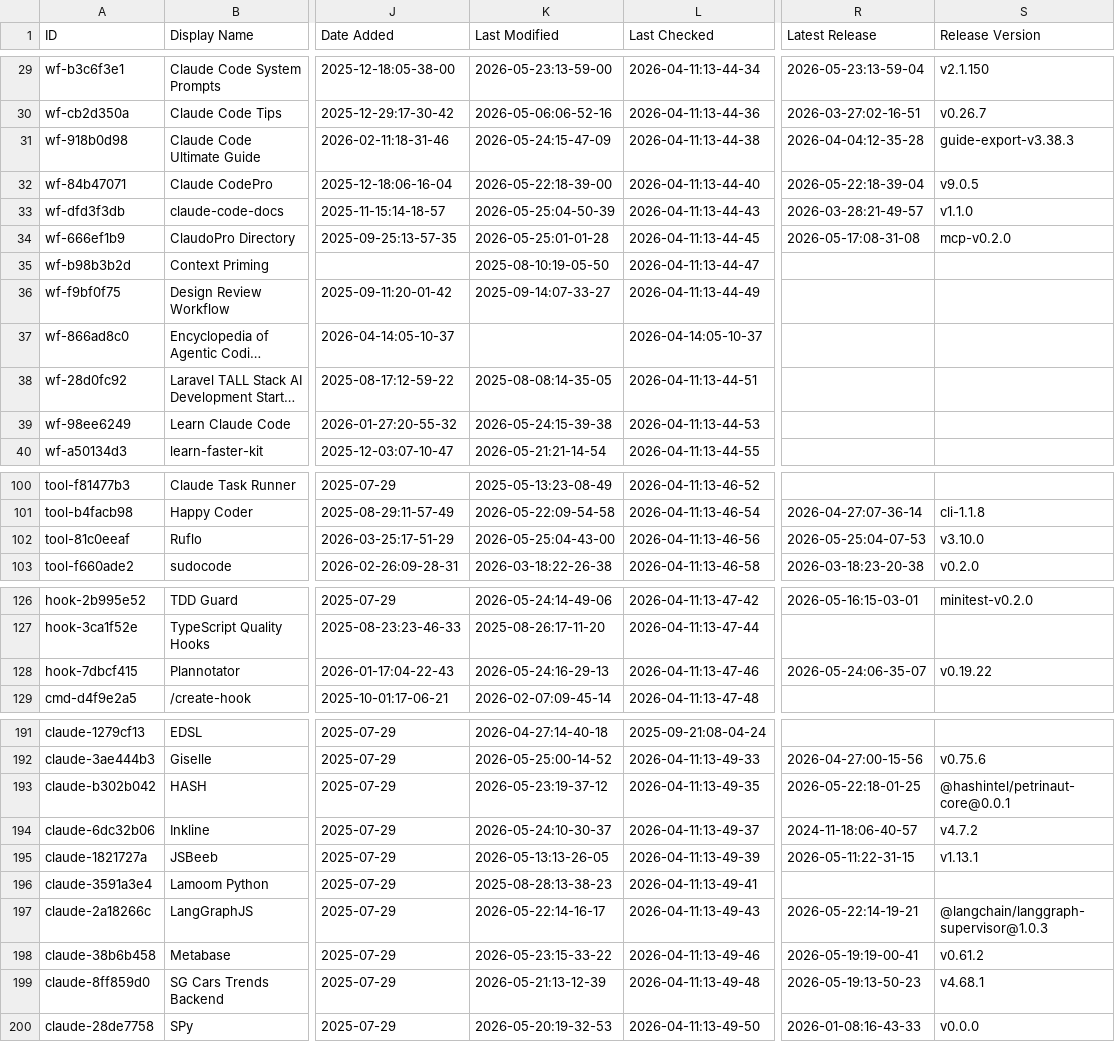
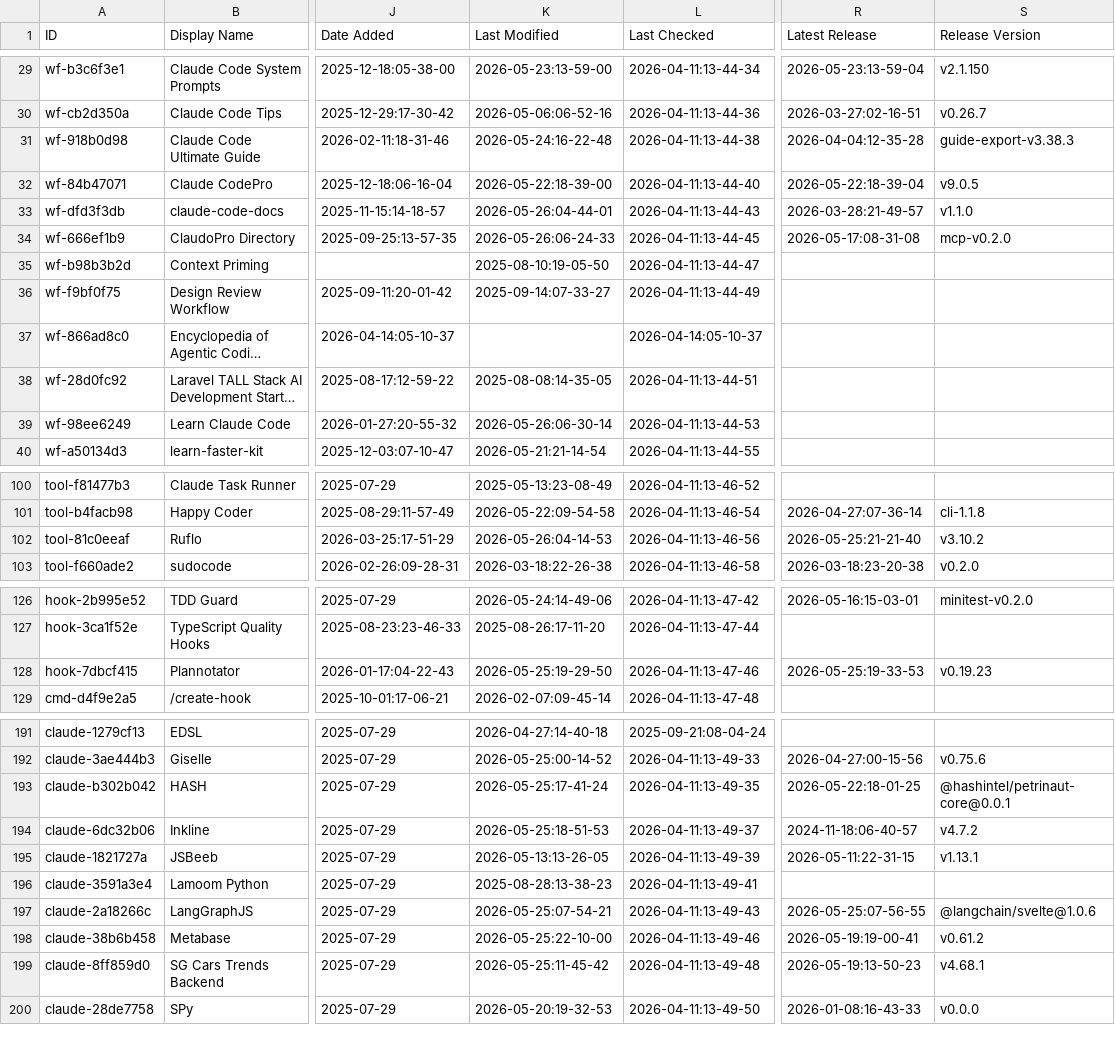
Before and after one commit to daniel-zou/awesome-claude-code, a CSV file: THE_RESOURCES_TABLE.csv, drawn as a sheet; only a part is shown, gaps mark what is left out; long unchanged cells end in …; the diff covers the shown part only; the diff names each change by its address in the sheet, - before the commit and + after, or states it on an @@ line.

```diff
--- a/THE_RESOURCES_TABLE.csv
+++ b/THE_RESOURCES_TABLE.csv
-K31 (Last Modified): 2026-05-24:15-47-09
+K31 (Last Modified): 2026-05-24:16-22-48
-K33 (Last Modified): 2026-05-25:04-50-39
+K33 (Last Modified): 2026-05-26:04-44-01
-K34 (Last Modified): 2026-05-25:01-01-28
+K34 (Last Modified): 2026-05-26:06-24-33
-K39 (Last Modified): 2026-05-24:15-39-38
+K39 (Last Modified): 2026-05-26:06-30-14
-K102 (Last Modified): 2026-05-25:04-43-00
+K102 (Last Modified): 2026-05-26:04-14-53
-R102 (Latest Release): 2026-05-25:04-07-53
+R102 (Latest Release): 2026-05-25:21-21-40
-S102 (Release Version): v3.10.0
+S102 (Release Version): v3.10.2
-K128 (Last Modified): 2026-05-24:16-29-13
+K128 (Last Modified): 2026-05-25:19-29-50
-R128 (Latest Release): 2026-05-24:06-35-07
+R128 (Latest Release): 2026-05-25:19-33-53
-S128 (Release Version): v0.19.22
+S128 (Release Version): v0.19.23
-K193 (Last Modified): 2026-05-23:19-37-12
+K193 (Last Modified): 2026-05-25:17-41-24
-K194 (Last Modified): 2026-05-24:10-30-37
+K194 (Last Modified): 2026-05-25:18-51-53
-K197 (Last Modified): 2026-05-22:14-16-17
+K197 (Last Modified): 2026-05-25:07-54-21
-R197 (Latest Release): 2026-05-22:14-19-21
+R197 (Latest Release): 2026-05-25:07-56-55
-S197 (Release Version): @langchain/langgraph-supervisor@1.0.3
+S197 (Release Version): @langchain/svelte@1.0.6
-K198 (Last Modified): 2026-05-23:15-33-22
+K198 (Last Modified): 2026-05-25:22-10-00
-K199 (Last Modified): 2026-05-21:13-12-39
+K199 (Last Modified): 2026-05-25:11-45-42
```
Also changed, not shown: 31 edited cells elsewhere in this file.
